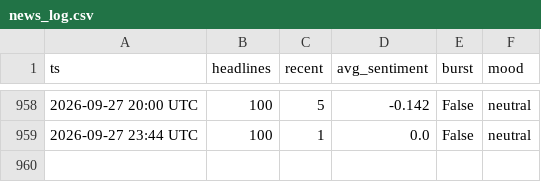
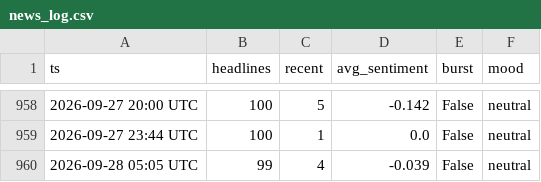
Before and after one commit to drakebutanda/ictbacktestdata, a CSV file: news_log.csv, drawn as a sheet; only a part is shown, gaps mark what is left out; the diff names each change by its address in the sheet, - before the commit and + after, or states it on an @@ line.

```diff
--- a/news_log.csv
+++ b/news_log.csv
+row 960: 2026-09-28 05:05 UTC | 99 | 4 | -0.039 | False | neutral
```
Also changed, not shown: 1 other file.
